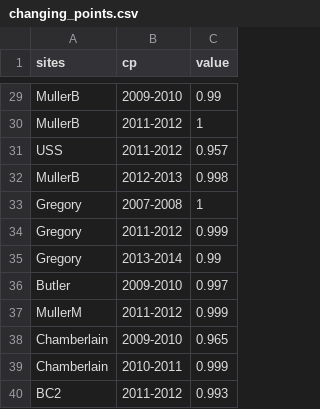
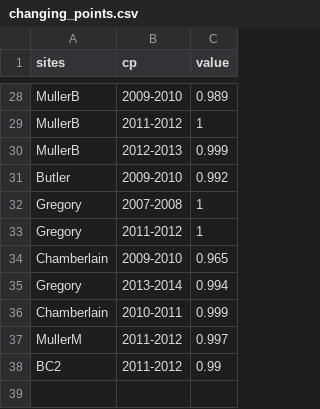
Before and after one commit to lponisio/hedgerow_assembly, a CSV file: analysis/changePoint/saved/changing_points.csv, drawn as a sheet; only a part is shown, gaps mark what is left out; the diff covers the shown part only.

```diff
--- a/analysis/changePoint/saved/changing_points.csv
+++ b/analysis/changePoint/saved/changing_points.csv
@@ -29,12 +28,11 @@
-"MullerB","2009-2010",0.99
+"MullerB","2009-2010",0.989
 "MullerB","2011-2012",1
-"USS","2011-2012",0.957
-"MullerB","2012-2013",0.998
+"MullerB","2012-2013",0.999
+"Butler","2009-2010",0.992
 "Gregory","2007-2008",1
-"Gregory","2011-2012",0.999
-"Gregory","2013-2014",0.99
-"Butler","2009-2010",0.997
-"MullerM","2011-2012",0.999
+"Gregory","2011-2012",1
 "Chamberlain","2009-2010",0.965
+"Gregory","2013-2014",0.994
 "Chamberlain","2010-2011",0.999
-"BC2","2011-2012",0.993
+"MullerM","2011-2012",0.997
+"BC2","2011-2012",0.99
```
Also changed, not shown: 7 added rows, 8 removed rows, 1 moved row and 7 edited cells elsewhere in this file, 32 other files.
